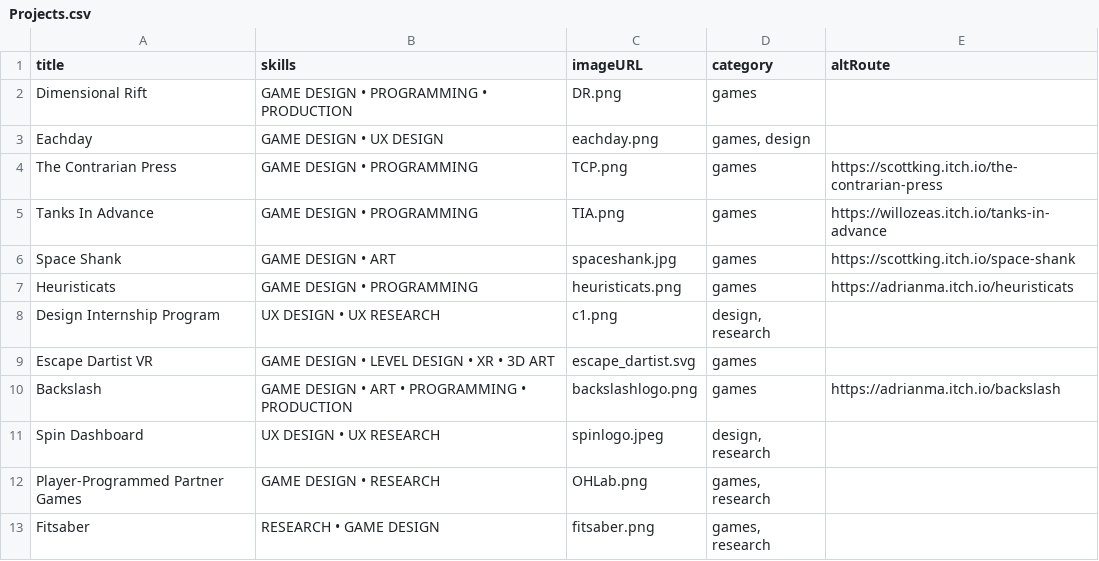
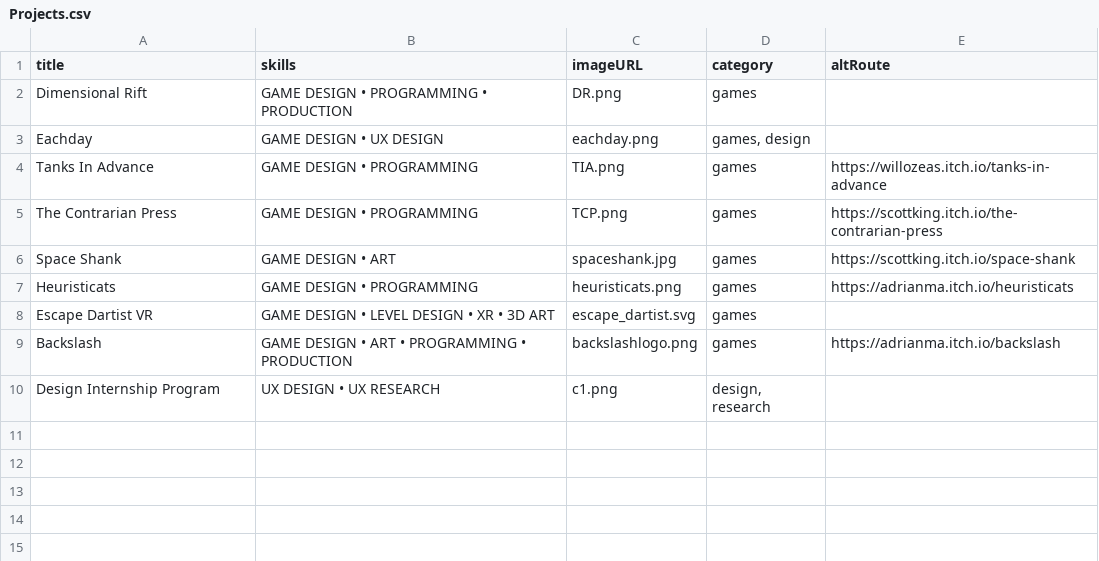
Before and after one commit to ama28/ama28.github.io, a CSV file: src/Projects.csv, drawn as a sheet.

```diff
--- a/src/Projects.csv
+++ b/src/Projects.csv
@@ -3,11 +3,8 @@ Dimensional Rift,GAME DESIGN • PROGRAMMING • PRODUCTION,DR.png,games,
 Eachday,GAME DESIGN • UX DESIGN,eachday.png,"games, design",
+Tanks In Advance,GAME DESIGN • PROGRAMMING,TIA.png,games,https://willozeas.itch.io/tanks-in-advance
 The Contrarian Press,GAME DESIGN • PROGRAMMING,TCP.png,games,https://scottking.itch.io/the-contrarian-press
-Tanks In Advance,GAME DESIGN • PROGRAMMING,TIA.png,games,https://willozeas.itch.io/tanks-in-advance
 Space Shank,GAME DESIGN • ART,spaceshank.jpg,games,https://scottking.itch.io/space-shank
 Heuristicats,GAME DESIGN • PROGRAMMING,heuristicats.png,games,https://adrianma.itch.io/heuristicats
-Design Internship Program,UX DESIGN • UX RESEARCH,c1.png,"design, research",
 Escape Dartist VR,GAME DESIGN • LEVEL DESIGN • XR • 3D ART,escape_dartist.svg,games,
 Backslash,GAME DESIGN • ART • PROGRAMMING • PRODUCTION,backslashlogo.png,games,https://adrianma.itch.io/backslash
-Spin Dashboard,UX DESIGN • UX RESEARCH,spinlogo.jpeg,"design, research",
-Player-Programmed Partner Games,GAME DESIGN • RESEARCH,OHLab.png,"games, research",
-Fitsaber,RESEARCH • GAME DESIGN,fitsaber.png,"games, research",
+Design Internship Program,UX DESIGN • UX RESEARCH,c1.png,"design, research",
```
Also changed, not shown: src/ArchiveProjects.csv, 13 other files.
